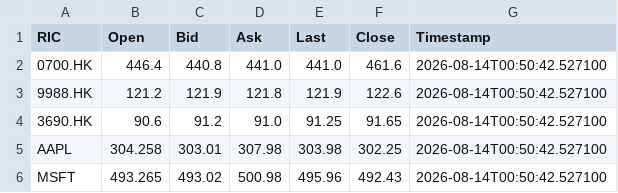
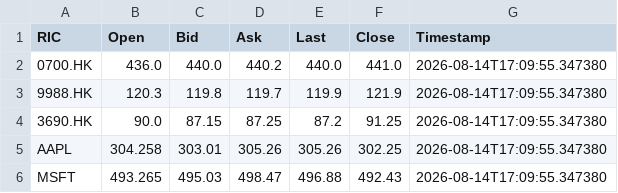
Before and after one commit to mdwaleedibrahim/Global-Compliance-Engine, a CSV file: PriceCache.csv, drawn as a sheet.

```diff
--- a/PriceCache.csv
+++ b/PriceCache.csv
@@ -1,6 +1,6 @@
 RIC,Open,Bid,Ask,Last,Close,Timestamp
-0700.HK,446.4,440.8,441.0,441.0,461.6,2026-08-14T00:50:42.527100
-9988.HK,121.2,121.9,121.8,121.9,122.6,2026-08-14T00:50:42.527100
-3690.HK,90.6,91.2,91.0,91.25,91.65,2026-08-14T00:50:42.527100
-AAPL,304.258,303.01,307.98,303.98,302.25,2026-08-14T00:50:42.527100
-MSFT,493.265,493.02,500.98,495.96,492.43,2026-08-14T00:50:42.527100
+0700.HK,436.0,440.0,440.2,440.0,441.0,2026-08-14T17:09:55.347380
+9988.HK,120.3,119.8,119.7,119.9,121.9,2026-08-14T17:09:55.347380
+3690.HK,90.0,87.15,87.25,87.2,91.25,2026-08-14T17:09:55.347380
+AAPL,304.258,303.01,305.26,305.26,302.25,2026-08-14T17:09:55.347380
+MSFT,493.265,495.03,498.47,496.88,492.43,2026-08-14T17:09:55.347380
```
Also changed, not shown: 7 other files.
